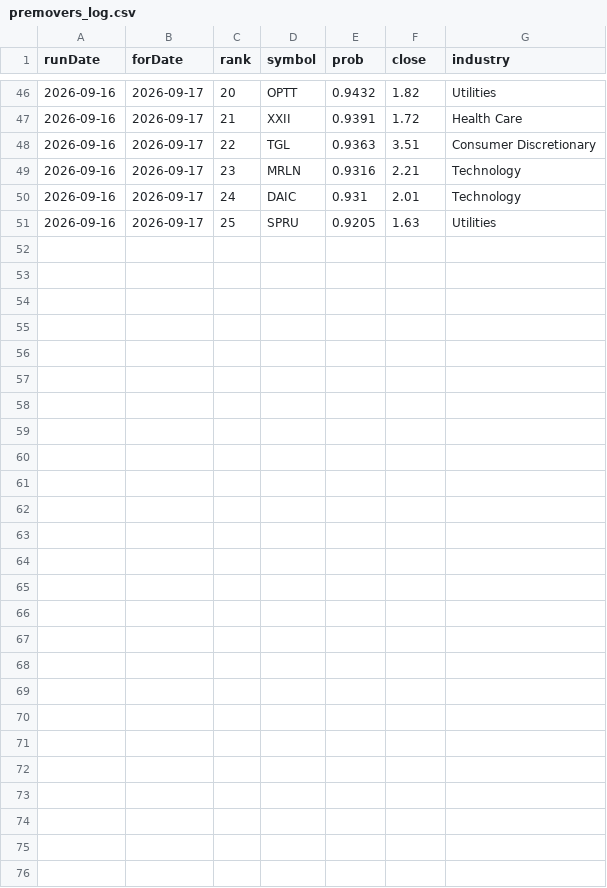
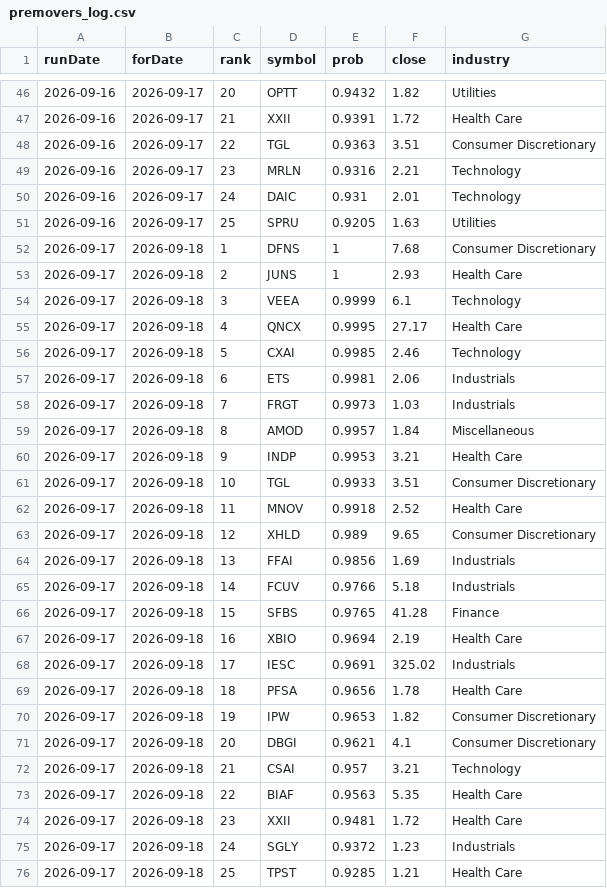
Before and after one commit to ozkanpakdil/top-us-stock-tickers, a CSV file: docs/data/screener/premovers_log.csv, drawn as a sheet; only a part is shown, gaps mark what is left out.

```diff
--- a/docs/data/screener/premovers_log.csv
+++ b/docs/data/screener/premovers_log.csv
@@ -51 +51,26 @@ runDate,forDate,rank,symbol,prob,close,industry
 2026-09-16,2026-09-17,25,SPRU,0.9205,1.63,Utilities
+2026-09-17,2026-09-18,1,DFNS,1,7.68,Consumer Discretionary
+2026-09-17,2026-09-18,2,JUNS,1,2.93,Health Care
+2026-09-17,2026-09-18,3,VEEA,0.9999,6.1,Technology
+2026-09-17,2026-09-18,4,QNCX,0.9995,27.17,Health Care
+2026-09-17,2026-09-18,5,CXAI,0.9985,2.46,Technology
+2026-09-17,2026-09-18,6,ETS,0.9981,2.06,Industrials
+2026-09-17,2026-09-18,7,FRGT,0.9973,1.03,Industrials
+2026-09-17,2026-09-18,8,AMOD,0.9957,1.84,Miscellaneous
+2026-09-17,2026-09-18,9,INDP,0.9953,3.21,Health Care
+2026-09-17,2026-09-18,10,TGL,0.9933,3.51,Consumer Discretionary
+2026-09-17,2026-09-18,11,MNOV,0.9918,2.52,Health Care
+2026-09-17,2026-09-18,12,XHLD,0.989,9.65,Consumer Discretionary
+2026-09-17,2026-09-18,13,FFAI,0.9856,1.69,Industrials
+2026-09-17,2026-09-18,14,FCUV,0.9766,5.18,Industrials
+2026-09-17,2026-09-18,15,SFBS,0.9765,41.28,Finance
+2026-09-17,2026-09-18,16,XBIO,0.9694,2.19,Health Care
+2026-09-17,2026-09-18,17,IESC,0.9691,325.02,Industrials
+2026-09-17,2026-09-18,18,PFSA,0.9656,1.78,Health Care
+2026-09-17,2026-09-18,19,IPW,0.9653,1.82,Consumer Discretionary
+2026-09-17,2026-09-18,20,DBGI,0.9621,4.1,Consumer Discretionary
+2026-09-17,2026-09-18,21,CSAI,0.957,3.21,Technology
+2026-09-17,2026-09-18,22,BIAF,0.9563,5.35,Health Care
+2026-09-17,2026-09-18,23,XXII,0.9481,1.72,Health Care
+2026-09-17,2026-09-18,24,SGLY,0.9372,1.23,Industrials
+2026-09-17,2026-09-18,25,TPST,0.9285,1.21,Health Care
```
Also changed, not shown: by_industry/consumer_discretionary.csv, by_industry/finance.csv, 6 other files.
